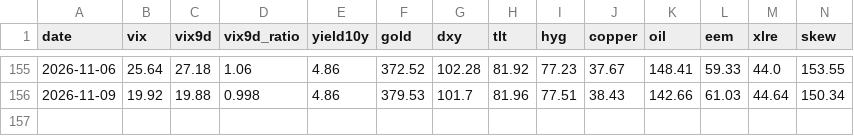
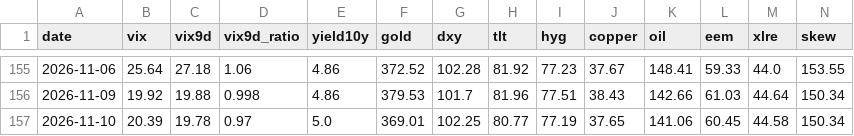
Before and after one commit to one7rade-byte/gex-tracker, a CSV file: regime_log.csv, drawn as a sheet; only a part is shown, gaps mark what is left out; rows hold the shown columns only; the diff names each change by its address in the sheet, - before the commit and + after, or states it on an @@ line.

```diff
--- a/regime_log.csv
+++ b/regime_log.csv
+row 157: 2026-11-10 | 20.39 | 19.78 | 0.97 | 5.0 | 369.01 | 102.25 | 80.77 | 77.19 | 37.65 | 141.06 | 60.45 | 44.58 | 150.34
```
Also changed, not shown: gex_log.csv, 2 other files.
